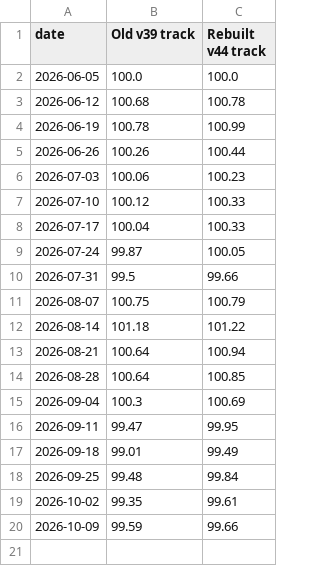
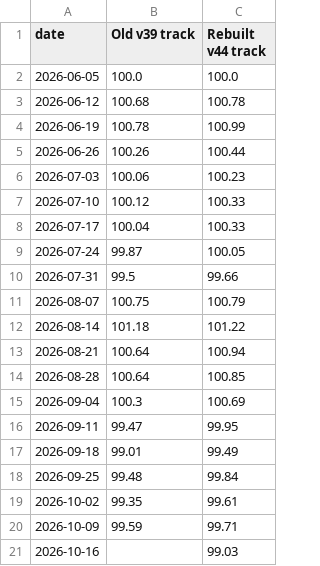
Before and after one commit to birdsley/Sticks-Trading, a CSV file: data/research/curves/v44_paper_track.csv, drawn as a sheet.

```diff
--- a/data/research/curves/v44_paper_track.csv
+++ b/data/research/curves/v44_paper_track.csv
@@ -19,2 +19,3 @@ date,Old v39 track,Rebuilt v44 track
 2026-10-02,99.35,99.61
-2026-10-09,99.59,99.66
+2026-10-09,99.59,99.71
+2026-10-16,,99.03
```
Also changed, not shown: 5 other files.
